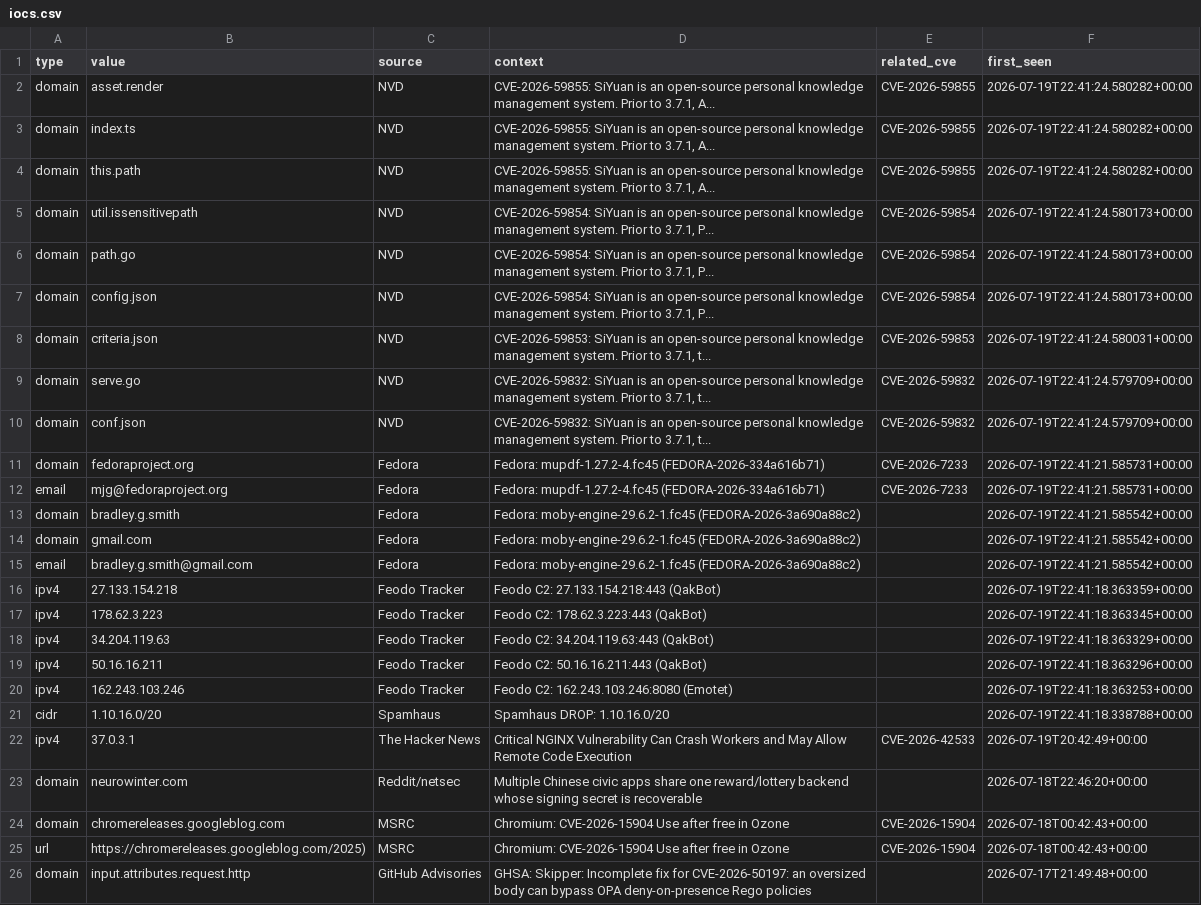
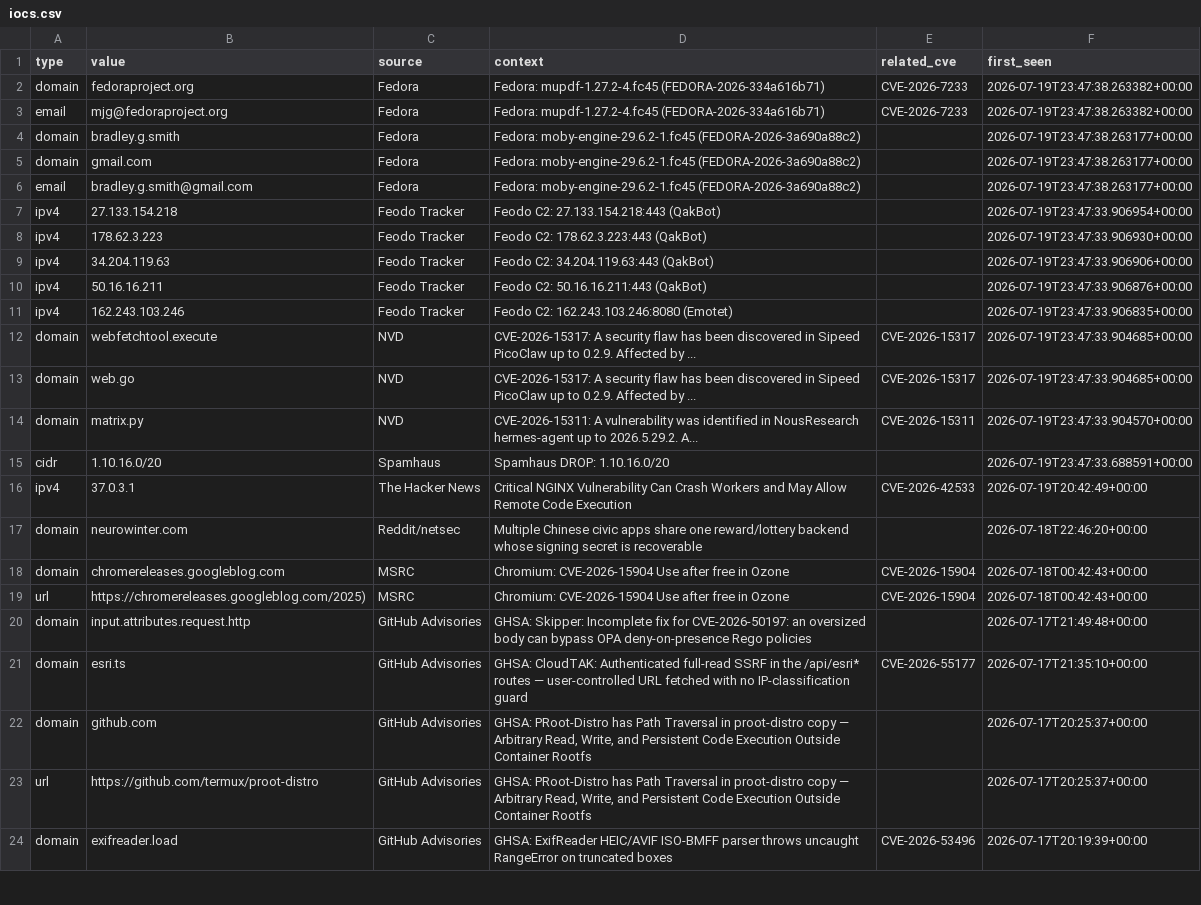
Before and after one commit to priyanshu965/Cyberwatch, a CSV file: data/exports/iocs.csv, drawn as a sheet; only a part is shown; the shorter side is filled out with more unchanged rows.

```diff
--- a/data/exports/iocs.csv
+++ b/data/exports/iocs.csv
@@ -1,22 +1,16 @@
 type,value,source,context,related_cve,first_seen
-domain,asset.render,NVD,"CVE-2026-59855: SiYuan is an open-source personal knowledge management system. Prior to 3.7.1, A...",CVE-2026-59855,2026-07-19T22:41:24.580282+00:00
-domain,index.ts,NVD,"CVE-2026-59855: SiYuan is an open-source personal knowledge management system. Prior to 3.7.1, A...",CVE-2026-59855,2026-07-19T22:41:24.580282+00:00
-domain,this.path,NVD,"CVE-2026-59855: SiYuan is an open-source personal knowledge management system. Prior to 3.7.1, A...",CVE-2026-59855,2026-07-19T22:41:24.580282+00:00
-domain,util.issensitivepath,NVD,"CVE-2026-59854: SiYuan is an open-source personal knowledge management system. Prior to 3.7.1, P...",CVE-2026-59854,2026-07-19T22:41:24.580173+00:00
-domain,path.go,NVD,"CVE-2026-59854: SiYuan is an open-source personal knowledge management system. Prior to 3.7.1, P...",CVE-2026-59854,2026-07-19T22:41:24.580173+00:00
-domain,config.json,NVD,"CVE-2026-59854: SiYuan is an open-source personal knowledge management system. Prior to 3.7.1, P...",CVE-2026-59854,2026-07-19T22:41:24.580173+00:00
-domain,criteria.json,NVD,"CVE-2026-59853: SiYuan is an open-source personal knowledge management system. Prior to 3.7.1, t...",CVE-2026-59853,2026-07-19T22:41:24.580031+00:00
-domain,serve.go,NVD,"CVE-2026-59832: SiYuan is an open-source personal knowledge management system. Prior to 3.7.1, t...",CVE-2026-59832,2026-07-19T22:41:24.579709+00:00
-domain,conf.json,NVD,"CVE-2026-59832: SiYuan is an open-source personal knowledge management system. Prior to 3.7.1, t...",CVE-2026-59832,2026-07-19T22:41:24.579709+00:00
-domain,fedoraproject.org,Fedora,Fedora: mupdf-1.27.2-4.fc45 (FEDORA-2026-334a616b71),CVE-2026-7233,2026-07-19T22:41:21.585731+00:00
-email,mjg@fedoraproject.org,Fedora,Fedora: mupdf-1.27.2-4.fc45 (FEDORA-2026-334a616b71),CVE-2026-7233,2026-07-19T22:41:21.585731+00:00
-domain,bradley.g.smith,Fedora,Fedora: moby-engine-29.6.2-1.fc45 (FEDORA-2026-3a690a88c2),,2026-07-19T22:41:21.585542+00:00
-domain,gmail.com,Fedora,Fedora: moby-engine-29.6.2-1.fc45 (FEDORA-2026-3a690a88c2),,2026-07-19T22:41:21.585542+00:00
-email,bradley.g.smith@gmail.com,Fedora,Fedora: moby-engine-29.6.2-1.fc45 (FEDORA-2026-3a690a88c2),,2026-07-19T22:41:21.585542+00:00
-ipv4,27.133.154.218,Feodo Tracker,Feodo C2: 27.133.154.218:443 (QakBot),,2026-07-19T22:41:18.363359+00:00
-ipv4,178.62.3.223,Feodo Tracker,Feodo C2: 178.62.3.223:443 (QakBot),,2026-07-19T22:41:18.363345+00:00
-ipv4,34.204.119.63,Feodo Tracker,Feodo C2: 34.204.119.63:443 (QakBot),,2026-07-19T22:41:18.363329+00:00
-ipv4,50.16.16.211,Feodo Tracker,Feodo C2: 50.16.16.211:443 (QakBot),,2026-07-19T22:41:18.363296+00:00
-ipv4,162.243.103.246,Feodo Tracker,Feodo C2: 162.243.103.246:8080 (Emotet),,2026-07-19T22:41:18.363253+00:00
-cidr,1.10.16.0/20,Spamhaus,Spamhaus DROP: 1.10.16.0/20,,2026-07-19T22:41:18.338788+00:00
+domain,fedoraproject.org,Fedora,Fedora: mupdf-1.27.2-4.fc45 (FEDORA-2026-334a616b71),CVE-2026-7233,2026-07-19T23:47:38.263382+00:00
+email,mjg@fedoraproject.org,Fedora,Fedora: mupdf-1.27.2-4.fc45 (FEDORA-2026-334a616b71),CVE-2026-7233,2026-07-19T23:47:38.263382+00:00
+domain,bradley.g.smith,Fedora,Fedora: moby-engine-29.6.2-1.fc45 (FEDORA-2026-3a690a88c2),,2026-07-19T23:47:38.263177+00:00
+domain,gmail.com,Fedora,Fedora: moby-engine-29.6.2-1.fc45 (FEDORA-2026-3a690a88c2),,2026-07-19T23:47:38.263177+00:00
+email,bradley.g.smith@gmail.com,Fedora,Fedora: moby-engine-29.6.2-1.fc45 (FEDORA-2026-3a690a88c2),,2026-07-19T23:47:38.263177+00:00
+ipv4,27.133.154.218,Feodo Tracker,Feodo C2: 27.133.154.218:443 (QakBot),,2026-07-19T23:47:33.906954+00:00
+ipv4,178.62.3.223,Feodo Tracker,Feodo C2: 178.62.3.223:443 (QakBot),,2026-07-19T23:47:33.906930+00:00
+ipv4,34.204.119.63,Feodo Tracker,Feodo C2: 34.204.119.63:443 (QakBot),,2026-07-19T23:47:33.906906+00:00
+ipv4,50.16.16.211,Feodo Tracker,Feodo C2: 50.16.16.211:443 (QakBot),,2026-07-19T23:47:33.906876+00:00
+ipv4,162.243.103.246,Feodo Tracker,Feodo C2: 162.243.103.246:8080 (Emotet),,2026-07-19T23:47:33.906835+00:00
+domain,webfetchtool.execute,NVD,CVE-2026-15317: A security flaw has been discovered in Sipeed PicoClaw up to 0.2.9. Affected by ...,CVE-2026-15317,2026-07-19T23:47:33.904685+00:00
+domain,web.go,NVD,CVE-2026-15317: A security flaw has been discovered in Sipeed PicoClaw up to 0.2.9. Affected by ...,CVE-2026-15317,2026-07-19T23:47:33.904685+00:00
+domain,matrix.py,NVD,CVE-2026-15311: A vulnerability was identified in NousResearch hermes-agent up to 2026.5.29.2. A...,CVE-2026-15311,2026-07-19T23:47:33.904570+00:00
+cidr,1.10.16.0/20,Spamhaus,Spamhaus DROP: 1.10.16.0/20,,2026-07-19T23:47:33.688591+00:00
 ipv4,37.0.3.1,The Hacker News,Critical NGINX Vulnerability Can Crash Workers and May Allow Remote Code Execution,CVE-2026-42533,2026-07-19T20:42:49+00:00
```
Also changed, not shown: 7 other files.
